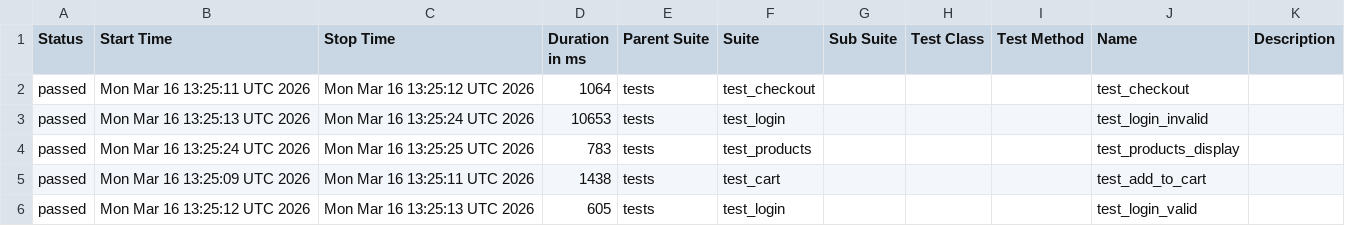
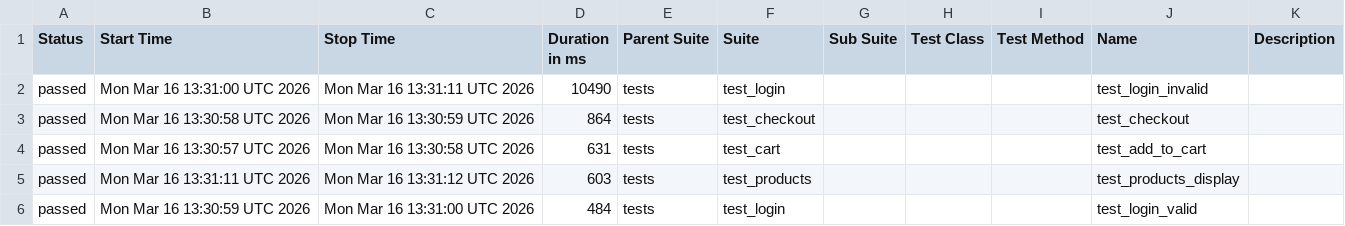
Before and after one commit to mariemboussaada/selenium-automation-framework, a CSV file: data/suites.csv, drawn as a sheet.

```diff
--- a/data/suites.csv
+++ b/data/suites.csv
@@ -1,6 +1,6 @@
 "Status","Start Time","Stop Time","Duration in ms","Parent Suite","Suite","Sub Suite","Test Class","Test Method","Name","Description"
-"passed","Mon Mar 16 13:25:11 UTC 2026","Mon Mar 16 13:25:12 UTC 2026","1064","tests","test_checkout","","","","test_checkout",""
-"passed","Mon Mar 16 13:25:13 UTC 2026","Mon Mar 16 13:25:24 UTC 2026","10653","tests","test_login","","","","test_login_invalid",""
-"passed","Mon Mar 16 13:25:24 UTC 2026","Mon Mar 16 13:25:25 UTC 2026","783","tests","test_products","","","","test_products_display",""
-"passed","Mon Mar 16 13:25:09 UTC 2026","Mon Mar 16 13:25:11 UTC 2026","1438","tests","test_cart","","","","test_add_to_cart",""
-"passed","Mon Mar 16 13:25:12 UTC 2026","Mon Mar 16 13:25:13 UTC 2026","605","tests","test_login","","","","test_login_valid",""
+"passed","Mon Mar 16 13:31:00 UTC 2026","Mon Mar 16 13:31:11 UTC 2026","10490","tests","test_login","","","","test_login_invalid",""
+"passed","Mon Mar 16 13:30:58 UTC 2026","Mon Mar 16 13:30:59 UTC 2026","864","tests","test_checkout","","","","test_checkout",""
+"passed","Mon Mar 16 13:30:57 UTC 2026","Mon Mar 16 13:30:58 UTC 2026","631","tests","test_cart","","","","test_add_to_cart",""
+"passed","Mon Mar 16 13:31:11 UTC 2026","Mon Mar 16 13:31:12 UTC 2026","603","tests","test_products","","","","test_products_display",""
+"passed","Mon Mar 16 13:30:59 UTC 2026","Mon Mar 16 13:31:00 UTC 2026","484","tests","test_login","","","","test_login_valid",""
```
Also changed, not shown: data/behaviors.csv, 34 other files.
